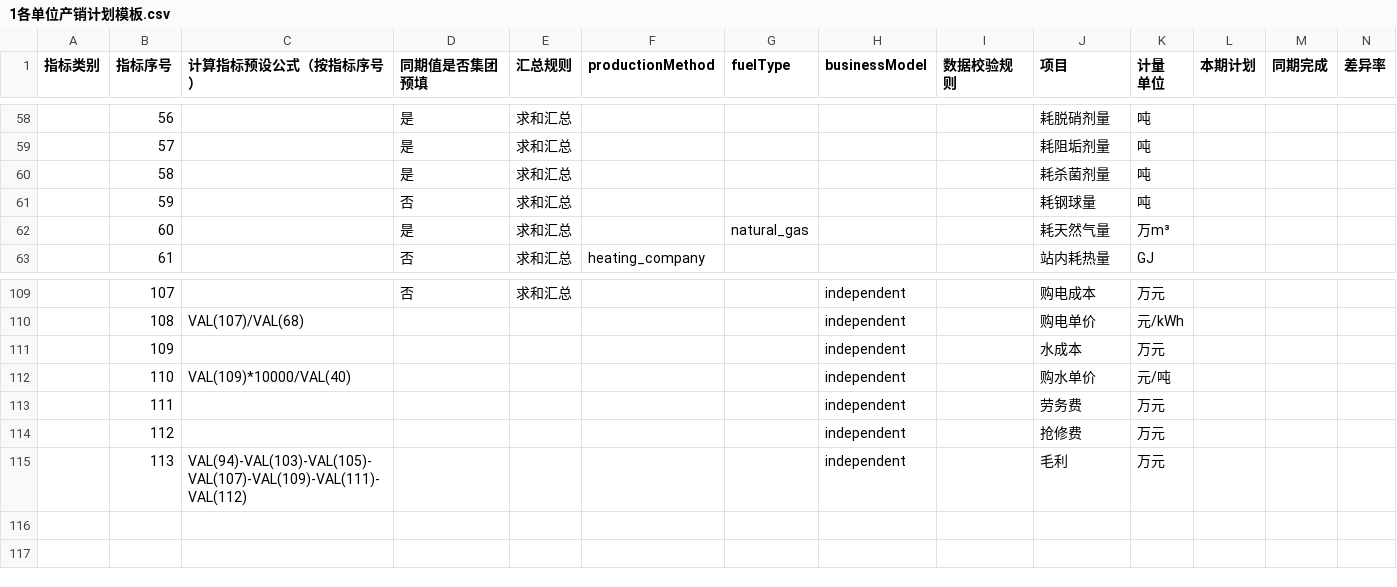
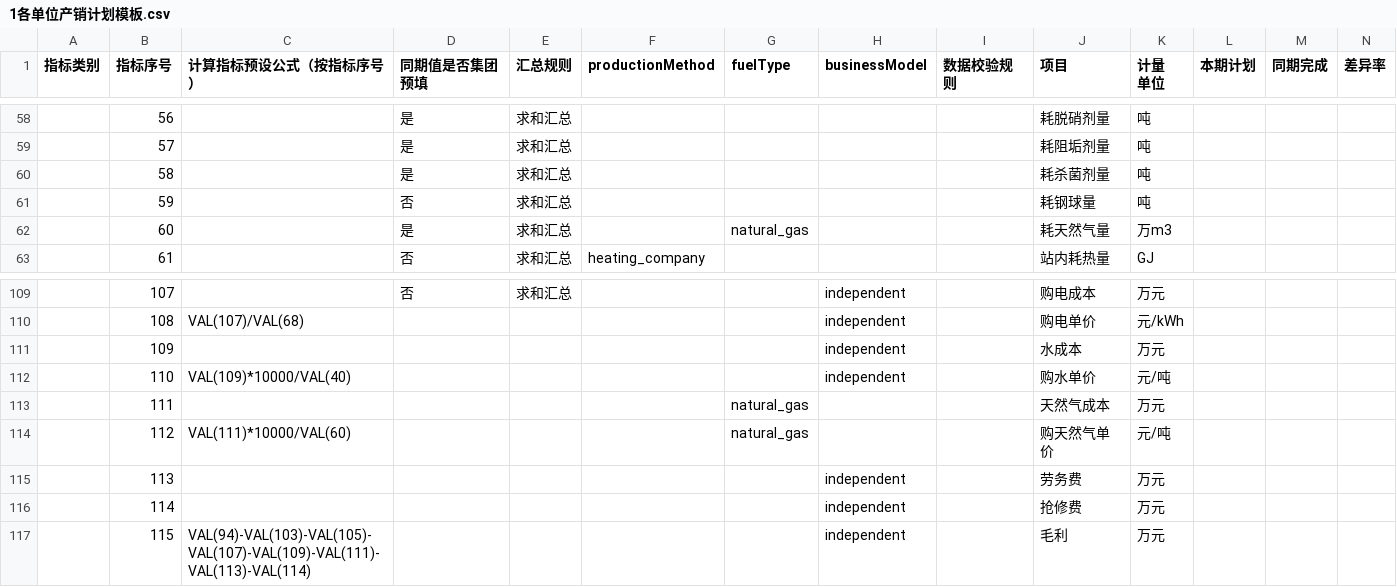
Before and after one commit to ww870411/nestling, a CSV file: 参考文件/1各单位产销计划模板.csv, drawn as a sheet; only a part is shown, gaps mark what is left out; rows hold the shown columns only; the diff names each change by its address in the sheet, - before the commit and + after, or states it on an @@ line.

```diff
--- a/参考文件/1各单位产销计划模板.csv
+++ b/参考文件/1各单位产销计划模板.csv
-K62 (计量 单位): 万m³
+K62 (计量 单位): 万m3
-G113:G114 (fuelType): (empty)
+G113:G114 (fuelType): natural_gas
-H113:H114 (businessModel): independent
+H113:H114 (businessModel): (empty)
-J113 (项目): 劳务费
+J113 (项目): 天然气成本
-C114 (计算指标预设公式（按指标序号）): (empty)
+C114 (计算指标预设公式（按指标序号）): VAL(111)*10000/VAL(60)
-J114 (项目): 抢修费
+J114 (项目): 购天然气单价
-K114 (计量 单位): 万元
+K114 (计量 单位): 元/吨
-C115 (计算指标预设公式（按指标序号）): VAL(94)-VAL(103)-VAL(105)-VAL(107)-VAL(109)-VAL(111)-VAL(112)
+C115 (计算指标预设公式（按指标序号）): (empty)
-J115 (项目): 毛利
+J115 (项目): 劳务费
+row 116:  | 114 |  |  |  |  |  | independent |  | 抢修费 | 万元
+row 117:  | 115 | VAL(94)-VAL(103)-VAL(105)-VAL(107)-VAL(109)-VAL(111)-VAL(113)-VAL(114) |  |  |  |  | independent |  | 毛利 | 万元
```
Also changed, not shown: 参考文件/0集团分单位汇总表.csv, 4 other files.
